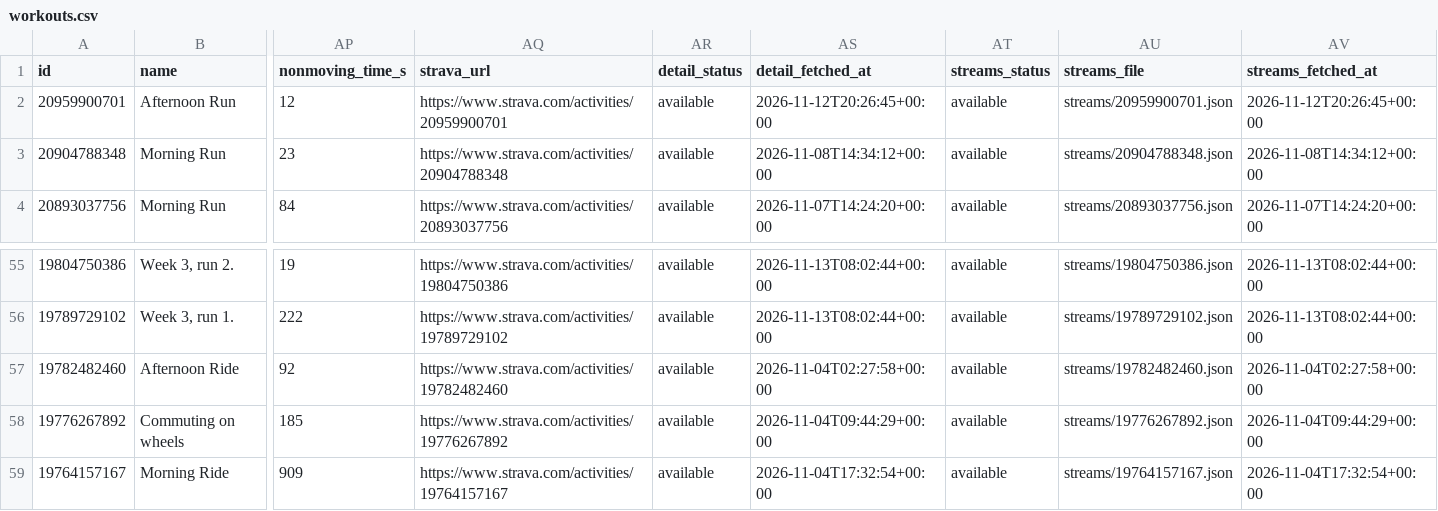
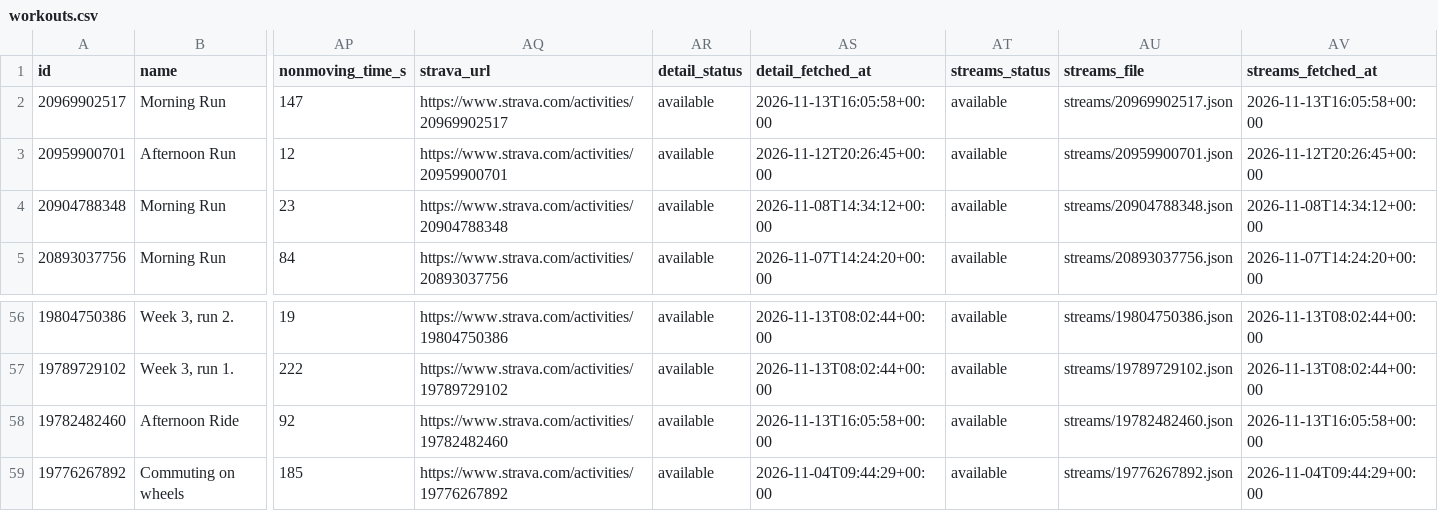
Before and after one commit to holder-josh/valencia-1870, a CSV file: docs/workouts.csv, drawn as a sheet; only a part is shown, gaps mark what is left out; the shorter side is filled out with more unchanged rows; addresses are those after the commit; rows hold the shown columns only; the diff names each change by its address in the sheet, - before the commit and + after, or states it on an @@ line.

```diff
--- a/docs/workouts.csv
+++ b/docs/workouts.csv
+row 2: 20969902517 | Morning Run | 147 | https://www.strava.com/activities/20969902517 | available | 2026-11-13T16:05:58+00:00 | available | streams/20969902517.json | 2026-11-13T16:05:58+00:00
-AS58 (detail_fetched_at): 2026-11-04T02:27:58+00:00
+AS58 (detail_fetched_at): 2026-11-13T16:05:58+00:00
-AV58 (streams_fetched_at): 2026-11-04T02:27:58+00:00
+AV58 (streams_fetched_at): 2026-11-13T16:05:58+00:00
```
Also changed, not shown: docs/workout-laps.csv, 4 other files.
